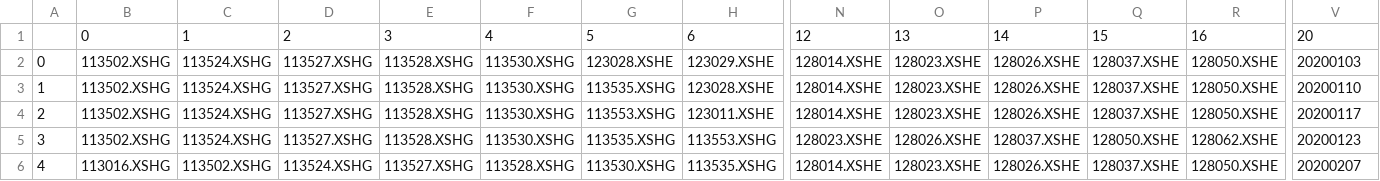
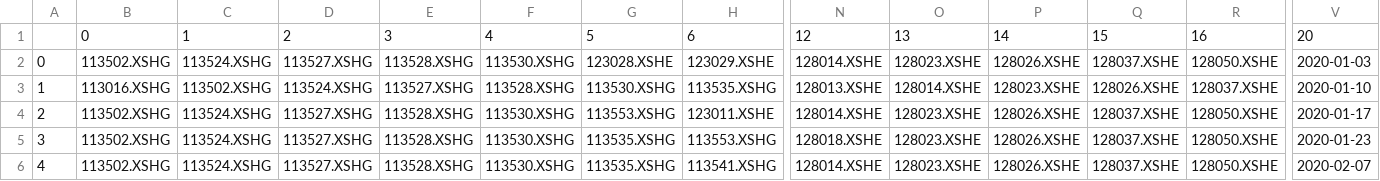
Before and after one commit to xiaoqiyu/converted_bond_strategies, a CSV file: cb_strategies/portfolio_20200103_20200425.csv, drawn as a sheet; only a part is shown, gaps mark what is left out; the diff covers the shown part only; the diff names each change by its address in the sheet, - before the commit and + after, or states it on an @@ line.

```diff
--- a/cb_strategies/portfolio_20200103_20200425.csv
+++ b/cb_strategies/portfolio_20200103_20200425.csv
-V2: 20200103
+V2: 2020-01-03
-B3: 113502.XSHG
+B3: 113016.XSHG
-C3: 113524.XSHG
+C3: 113502.XSHG
-D3: 113527.XSHG
+D3: 113524.XSHG
-E3: 113528.XSHG
+E3: 113527.XSHG
-F3: 113530.XSHG
+F3: 113528.XSHG
-G3: 113535.XSHG
+G3: 113530.XSHG
-H3: 123028.XSHE
+H3: 113535.XSHG
-N3: 128014.XSHE
+N3: 128013.XSHE
-O3: 128023.XSHE
+O3: 128014.XSHE
-P3: 128026.XSHE
+P3: 128023.XSHE
-Q3: 128037.XSHE
+Q3: 128026.XSHE
-R3: 128050.XSHE
+R3: 128037.XSHE
-V3: 20200110
+V3: 2020-01-10
-V4: 20200117
+V4: 2020-01-17
-N5: 128023.XSHE
+N5: 128018.XSHE
-O5: 128026.XSHE
+O5: 128023.XSHE
-P5: 128037.XSHE
+P5: 128026.XSHE
-Q5: 128050.XSHE
+Q5: 128037.XSHE
-R5: 128062.XSHE
+R5: 128050.XSHE
-V5: 20200123
+V5: 2020-01-23
-B6: 113016.XSHG
+B6: 113502.XSHG
-C6: 113502.XSHG
+C6: 113524.XSHG
-D6: 113524.XSHG
+D6: 113527.XSHG
-E6: 113527.XSHG
+E6: 113528.XSHG
-F6: 113528.XSHG
+F6: 113530.XSHG
-G6: 113530.XSHG
+G6: 113535.XSHG
-H6: 113535.XSHG
+H6: 113541.XSHG
-V6: 20200207
+V6: 2020-02-07
```
Also changed, not shown: 45 edited cells elsewhere in this file, cb_strategies/portfolio_20190103_20200425.csv, 15 other files.
